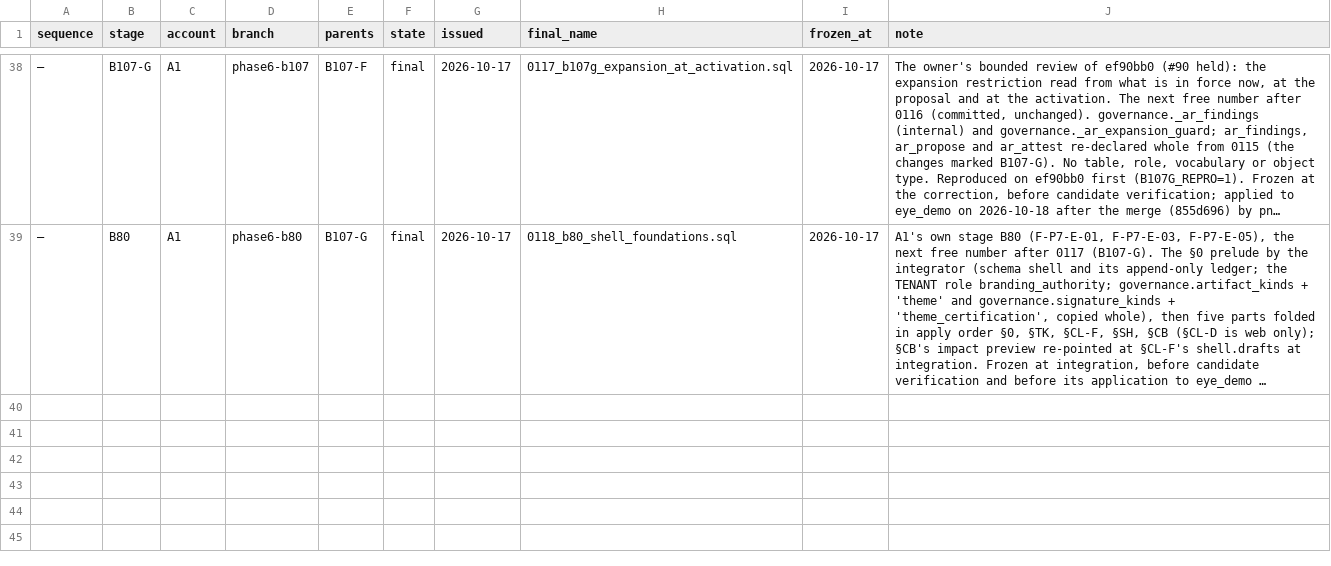
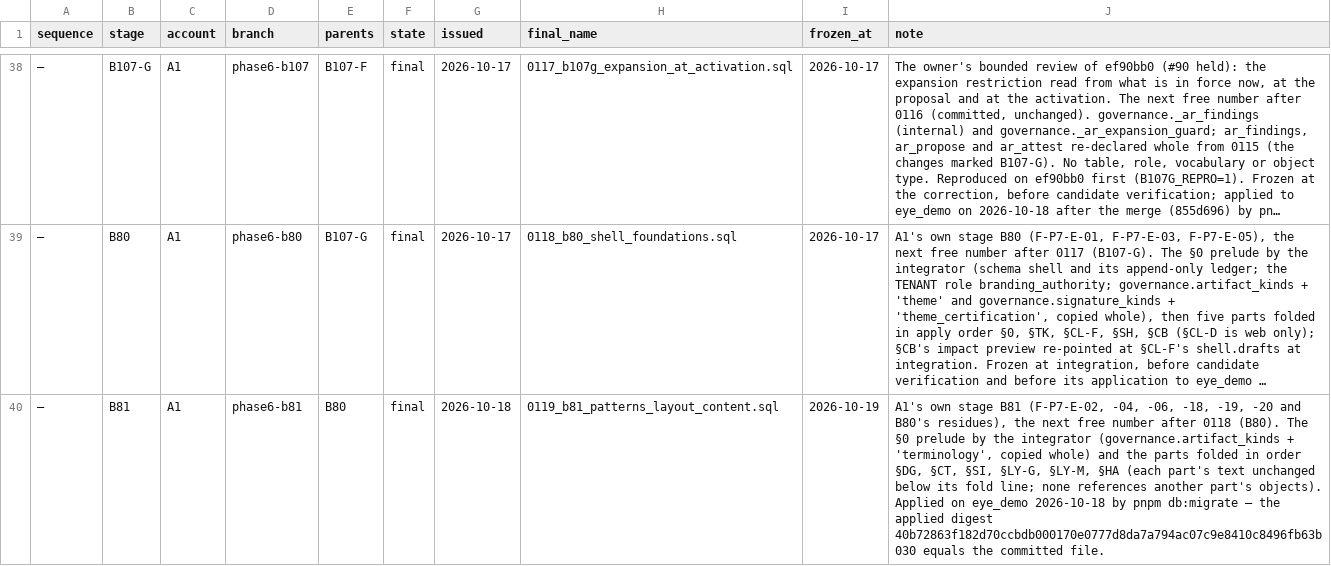
Before and after one commit to a-Halawany/elven, a CSV file: audit/delivery/MIGRATION_LEDGER.csv, drawn as a sheet; only a part is shown, gaps mark what is left out; long unchanged cells end in …; the diff names each change by its address in the sheet, - before the commit and + after, or states it on an @@ line.

```diff
--- a/audit/delivery/MIGRATION_LEDGER.csv
+++ b/audit/delivery/MIGRATION_LEDGER.csv
+row 40: — | B81 | A1 | phase6-b81 | B80 | final | 2026-10-18 | 0119_b81_patterns_layout_content.sql | 2026-10-19 | A1's own stage B81 (F-P7-E-02, -04, -06, -18, -19, -20 and B80's residues), the next free number after 0118 (B80). The §0 prelude by the integrator (governance.artifact_kinds + 'terminology', copied whole) and the parts folded in order §DG, §CT, §SI, §LY-G, §LY-M, §HA (each part's text unchanged below its fold line; none references another part's objects). Applied on eye_demo 2026-10-18 by pnpm db:migrate — the applied digest 40b72863f182d70ccbdb000170e0777d8da7a794ac07c9e8410c8496fb63b030 equals the committed file.
```
Also changed, not shown: 5 other files.
